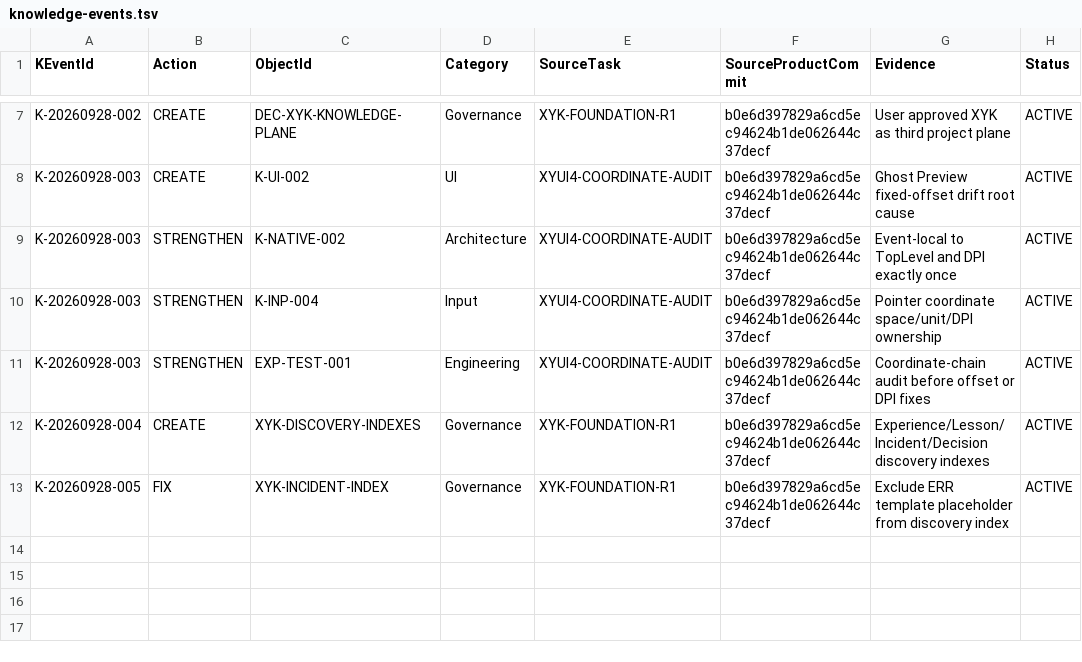
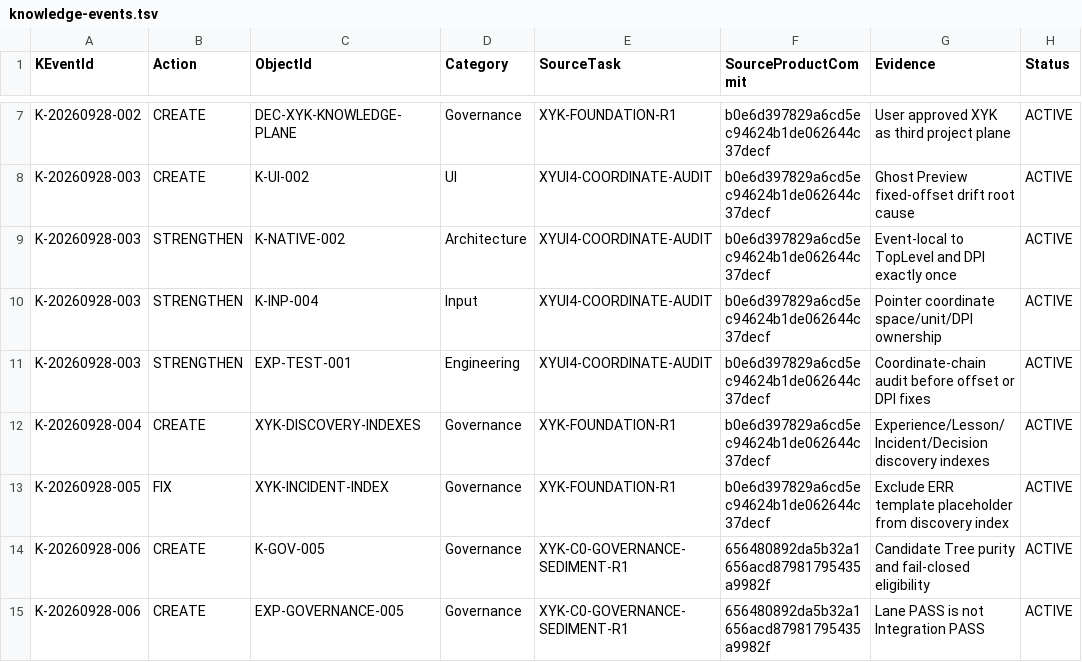
Before and after one commit to Heaifan/XuanYu-Engine, a TSV file: xyk/ledger/knowledge-events.tsv, drawn as a sheet; only a part is shown, gaps mark what is left out.

Commit message:
governance(xyk): close candidate tree and lane reporting gaps

```diff
--- a/xyk/ledger/knowledge-events.tsv
+++ b/xyk/ledger/knowledge-events.tsv
@@ -13 +13,3 @@ K-20260928-004	CREATE	XYK-DISCOVERY-INDEXES	Governance	XYK-FOUNDATION-R1	b0e6d39
 K-20260928-005	FIX	XYK-INCIDENT-INDEX	Governance	XYK-FOUNDATION-R1	b0e6d397829a6cd5ec94624b1de062644c37decf	Exclude ERR template placeholder from discovery index	ACTIVE
+K-20260928-006	CREATE	K-GOV-005	Governance	XYK-C0-GOVERNANCE-SEDIMENT-R1	656480892da5b32a1656acd87981795435a9982f	Candidate Tree purity and fail-closed eligibility	ACTIVE
+K-20260928-006	CREATE	EXP-GOVERNANCE-005	Governance	XYK-C0-GOVERNANCE-SEDIMENT-R1	656480892da5b32a1656acd87981795435a9982f	Lane PASS is not Integration PASS	ACTIVE
```
Also changed, not shown: 5 other files.
